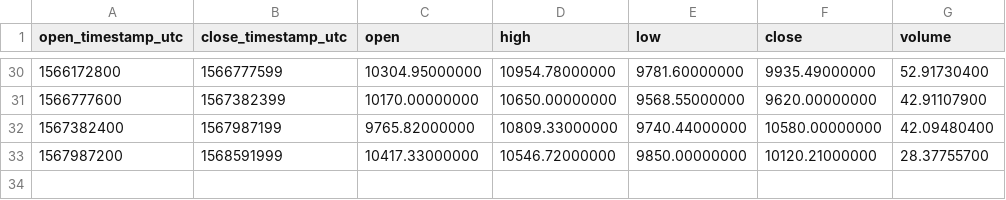
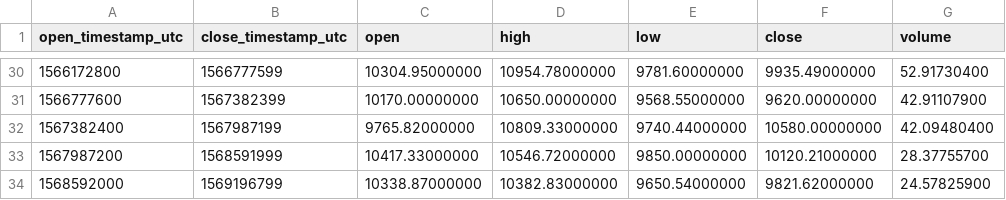
Before and after one commit to cryptobigbro/binance-BTCUSDS, a CSV file: binance-BTCUSDS-1w.csv, drawn as a sheet; only a part is shown, gaps mark what is left out.

```diff
--- a/binance-BTCUSDS-1w.csv
+++ b/binance-BTCUSDS-1w.csv
@@ -33 +33,2 @@ open_timestamp_utc,close_timestamp_utc,open,high,low,close,volume
 1567987200,1568591999,10417.33000000,10546.72000000,9850.00000000,10120.21000000,28.37755700
+1568592000,1569196799,10338.87000000,10382.83000000,9650.54000000,9821.62000000,24.57825900
```
Also changed, not shown: binance-BTCUSDS-1d.csv, binance-BTCUSDS-1h.csv.
